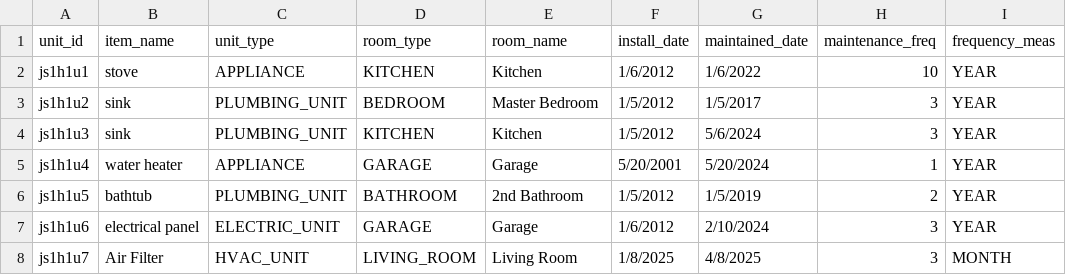
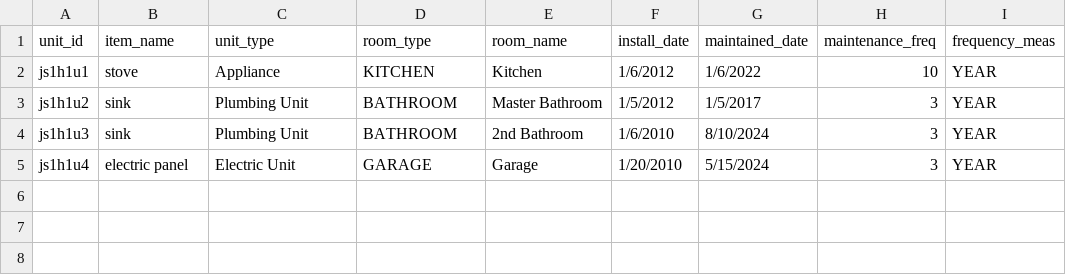
Before and after one commit to Sp25-CS5004-Online-Lionelle/final-project-group-4, a CSV file: src/main/resources/files/unit_items.csv, drawn as a sheet.

Commit message:
CsvUnitItemsLoader

```diff
--- a/src/main/resources/files/unit_items.csv
+++ b/src/main/resources/files/unit_items.csv
@@ -1,8 +1,5 @@
 unit_id,item_name,unit_type,room_type,room_name,install_date,maintained_date,maintenance_freq,frequency_meas
-js1h1u1,stove,APPLIANCE, KITCHEN,Kitchen,1/6/2012,1/6/2022,10,YEAR
-js1h1u2,sink, PLUMBING_UNIT, BEDROOM,Master Bedroom,1/5/2012,1/5/2017,3,YEAR
-js1h1u3,sink, PLUMBING_UNIT, KITCHEN,Kitchen,1/5/2012,5/6/2024,3,YEAR
-js1h1u4,water heater, APPLIANCE, GARAGE,Garage,5/20/2001,5/20/2024,1,YEAR
-js1h1u5,bathtub, PLUMBING_UNIT, BATHROOM,2nd Bathroom,1/5/2012,1/5/2019,2,YEAR
-js1h1u6, electrical panel, ELECTRIC_UNIT, GARAGE, Garage, 1/6/2012, 2/10/2024,3, YEAR
-js1h1u7, Air Filter, HVAC_UNIT, LIVING_ROOM, Living Room,1/8/2025,4/8/2025,3, MONTH
+js1h1u1,stove,Appliance,KITCHEN,Kitchen,1/6/2012,1/6/2022,10,YEAR
+js1h1u2,sink,Plumbing Unit,BATHROOM,Master Bathroom,1/5/2012,1/5/2017,3,YEAR
+js1h1u3,sink,Plumbing Unit,BATHROOM,2nd Bathroom,1/6/2010,8/10/2024,3,YEAR
+js1h1u4,electric panel,Electric Unit,GARAGE,Garage,1/20/2010,5/15/2024,3,YEAR
```
Also changed, not shown: 14 other files.
